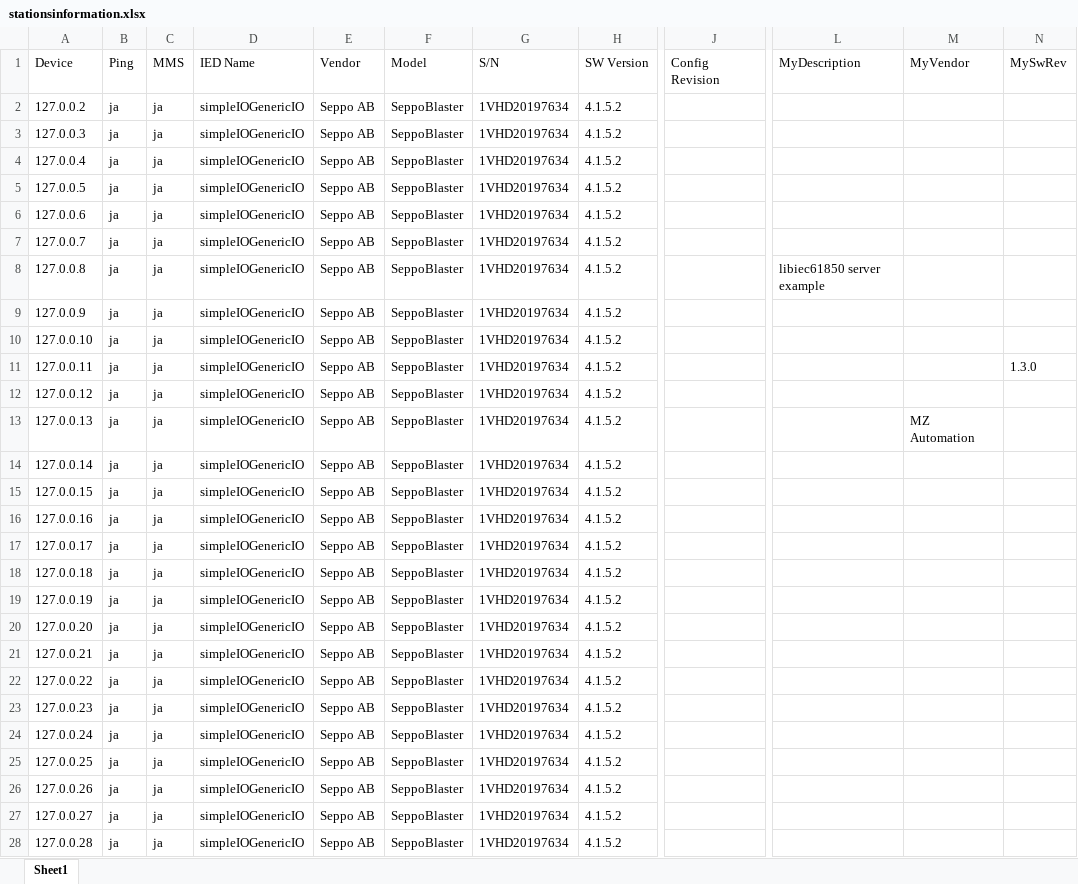
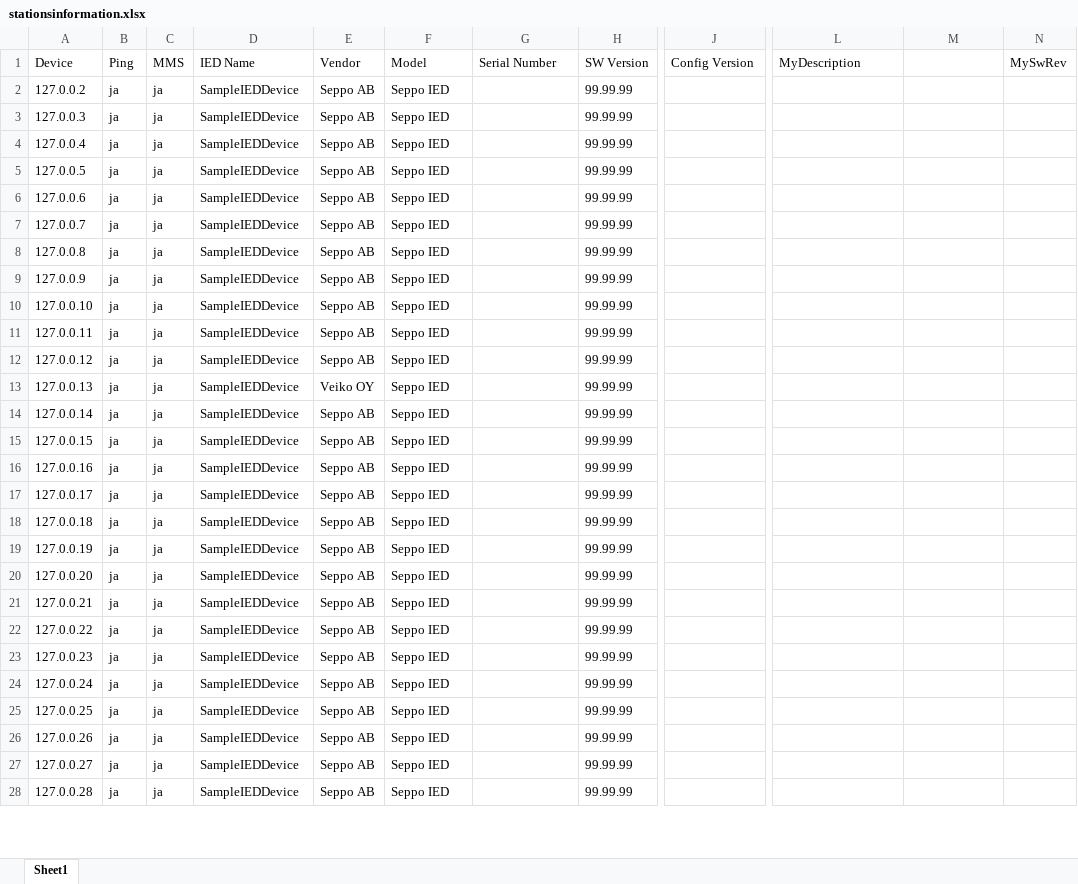
Before and after one commit to SeppoCoder/iec61850-scraper, an Excel workbook: stationsinformation.xlsx, sheet Sheet1, drawn as a sheet; only a part is shown, gaps mark what is left out; values as stored, in another font and other column widths than the file's, no borders; the diff covers the shown part only; the diff names each change by its address in the sheet, - before the commit and + after, or states it on an @@ line.

Commit message:
moved generic paths to config file, fixed so that user defined paths can be combined with generic paths

```diff
--- a/stationsinformation.xlsx (sheet Sheet1)
+++ b/stationsinformation.xlsx (sheet Sheet1)
-G1: S/N
+G1: Serial Number
-J1: Config Revision
+J1: Config Version
-M1: MyVendor
+M1: (empty)
-D2:D28 (IED Name): simpleIOGenericIO
+D2:D28 (IED Name): SampleIEDDevice
-F2:F28 (Model): SeppoBlaster
+F2:F28 (Model): Seppo IED
-G2:G28 (Serial Number): 1VHD20197634
+G2:G28 (Serial Number): (empty)
-H2:H28 (SW Version): 4.1.5.2
+H2:H28 (SW Version): 99.99.99
-L8 (MyDescription): libiec61850 server example
+L8 (MyDescription): (empty)
-N11 (MySwRev): 1.3.0
+N11 (MySwRev): (empty)
-E13 (Vendor): Seppo AB
+E13 (Vendor): Veiko OY
-M13: MZ Automation
+M13: (empty)
```
Also changed, not shown: 904 edited cells elsewhere in this sheet, 13 other files.
